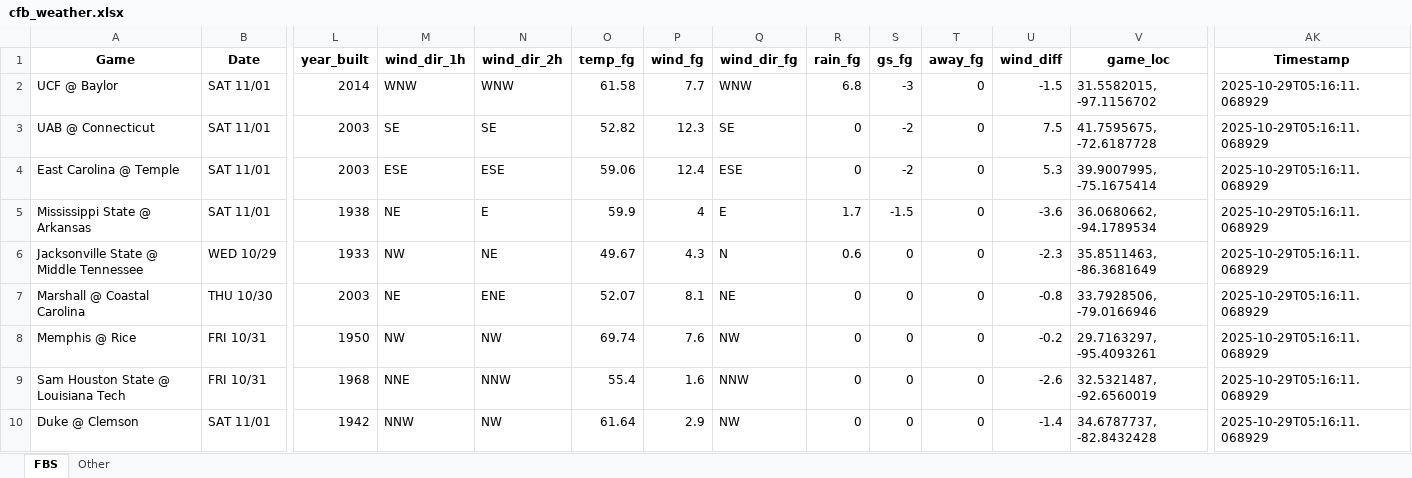
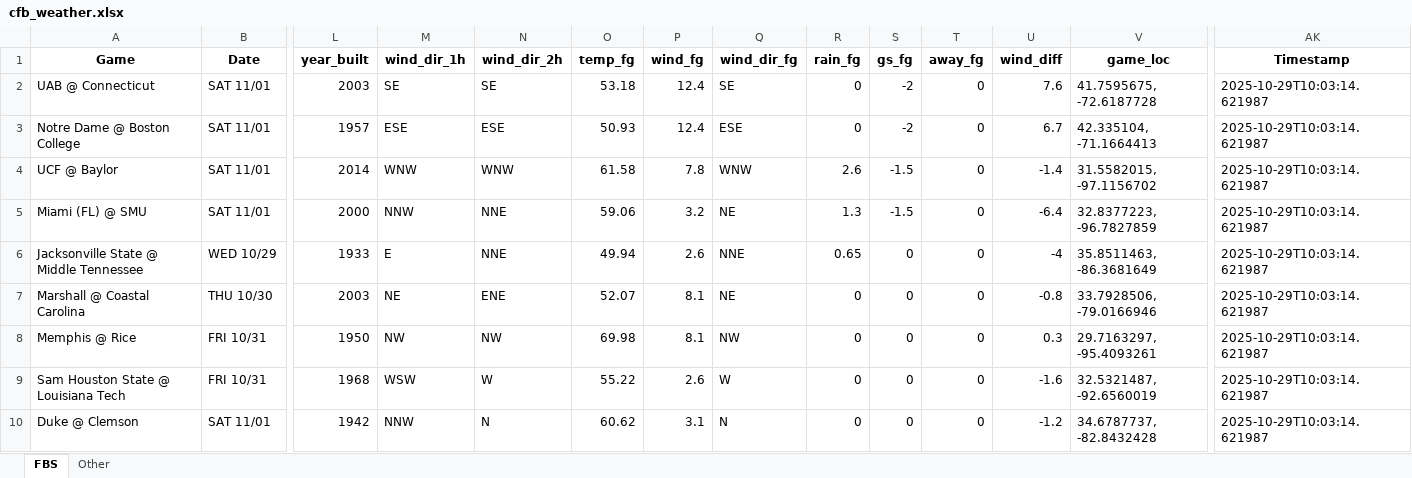
Before and after one commit to mslade50/football_weather, an Excel workbook: cfb_weather.xlsx, sheet FBS, drawn as a sheet; only a part is shown, gaps mark what is left out; values as stored, in another font and other column widths than the file's, no borders; removed rows and columns are numbered as before the commit, all else as after; rows hold the shown columns only; the diff covers the shown part only; the diff names each change by its address in the sheet, - before the commit and + after, or states it on an @@ line.

Commit message:
Update cfb_weather.xlsx with Timestamp 2025-10-29T10:03:14.621987

```diff
--- a/cfb_weather.xlsx (sheet FBS)
+++ b/cfb_weather.xlsx (sheet FBS)
-row 2: UCF @ Baylor | SAT 11/01 | 2014 | WNW | WNW | 61.58 | 7.7 | WNW | 6.8 | -3 | 0 | -1.5 | 31.5582015, -97.1156702 | 2025-10-29T05:16:11.068929
-O2 (temp_fg): 52.82
+O2 (temp_fg): 53.18
-P2 (wind_fg): 12.3
+P2 (wind_fg): 12.4
-U2 (wind_diff): 7.5
+U2 (wind_diff): 7.6
-AK2 (Timestamp): 2025-10-29T05:16:11.068929
+AK2 (Timestamp): 2025-10-29T10:03:14.621987
-row 4: East Carolina @ Temple | SAT 11/01 | 2003 | ESE | ESE | 59.06 | 12.4 | ESE | 0 | -2 | 0 | 5.3 | 39.9007995, -75.1675414 | 2025-10-29T05:16:11.068929
-row 5: Mississippi State @ Arkansas | SAT 11/01 | 1938 | NE | E | 59.9 | 4 | E | 1.7 | -1.5 | 0 | -3.6 | 36.0680662, -94.1789534 | 2025-10-29T05:16:11.068929
+row 3: Notre Dame @ Boston College | SAT 11/01 | 1957 | ESE | ESE | 50.93 | 12.4 | ESE | 0 | -2 | 0 | 6.7 | 42.335104, -71.1664413 | 2025-10-29T10:03:14.621987
+row 4: UCF @ Baylor | SAT 11/01 | 2014 | WNW | WNW | 61.58 | 7.8 | WNW | 2.6 | -1.5 | 0 | -1.4 | 31.5582015, -97.1156702 | 2025-10-29T10:03:14.621987
+row 5: Miami (FL) @ SMU | SAT 11/01 | 2000 | NNW | NNE | 59.06 | 3.2 | NE | 1.3 | -1.5 | 0 | -6.4 | 32.8377223, -96.7827859 | 2025-10-29T10:03:14.621987
-M6 (wind_dir_1h): NW
+M6 (wind_dir_1h): E
-N6 (wind_dir_2h): NE
+N6 (wind_dir_2h): NNE
-O6 (temp_fg): 49.67
+O6 (temp_fg): 49.94
-P6 (wind_fg): 4.3
+P6 (wind_fg): 2.6
-Q6 (wind_dir_fg): N
+Q6 (wind_dir_fg): NNE
-R6 (rain_fg): 0.6
+R6 (rain_fg): 0.65
-U6 (wind_diff): -2.3
+U6 (wind_diff): -4
-AK6:AK10 (Timestamp): 2025-10-29T05:16:11.068929
+AK6:AK10 (Timestamp): 2025-10-29T10:03:14.621987
-O8 (temp_fg): 69.74
+O8 (temp_fg): 69.98
-P8 (wind_fg): 7.6
+P8 (wind_fg): 8.1
-U8 (wind_diff): -0.2
+U8 (wind_diff): 0.3
-M9 (wind_dir_1h): NNE
+M9 (wind_dir_1h): WSW
-N9 (wind_dir_2h): NNW
+N9 (wind_dir_2h): W
-O9 (temp_fg): 55.4
+O9 (temp_fg): 55.22
-P9 (wind_fg): 1.6
+P9 (wind_fg): 2.6
-Q9 (wind_dir_fg): NNW
+Q9 (wind_dir_fg): W
-U9 (wind_diff): -2.6
+U9 (wind_diff): -1.6
-N10 (wind_dir_2h): NW
+N10 (wind_dir_2h): N
-O10 (temp_fg): 61.64
+O10 (temp_fg): 60.62
-P10 (wind_fg): 2.9
+P10 (wind_fg): 3.1
-Q10 (wind_dir_fg): NW
+Q10 (wind_dir_fg): N
-U10 (wind_diff): -1.4
+U10 (wind_diff): -1.2
```
Also changed, not shown: 2 added rows, 2 removed rows and 191 edited cells elsewhere in this sheet, sheet Other.
